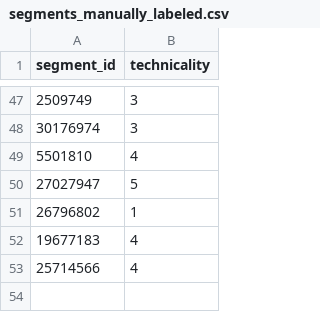
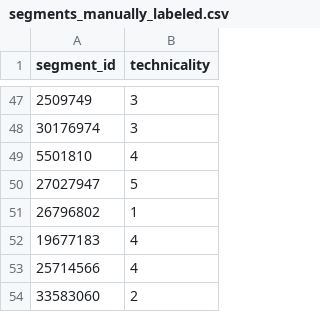
Before and after one commit to corentintriboulet/Trail-Technicality-Classifier, a CSV file: data/processed/segments_manually_labeled.csv, drawn as a sheet; only a part is shown, gaps mark what is left out.

```diff
--- a/data/processed/segments_manually_labeled.csv
+++ b/data/processed/segments_manually_labeled.csv
@@ -53 +53,2 @@ segment_id,technicality
 25714566,4
+33583060,2
```
Also changed, not shown: 4 other files.
